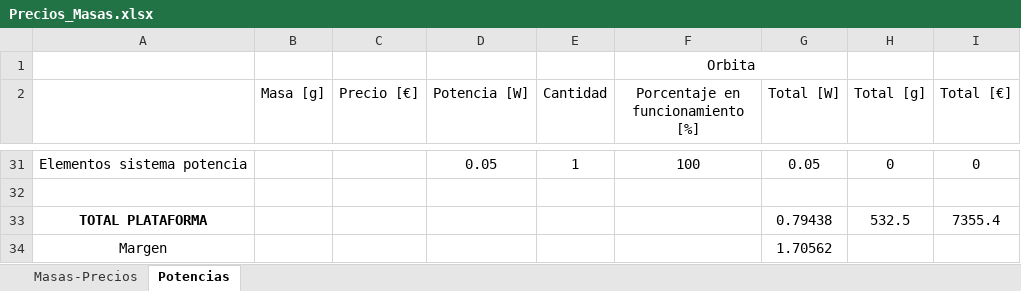
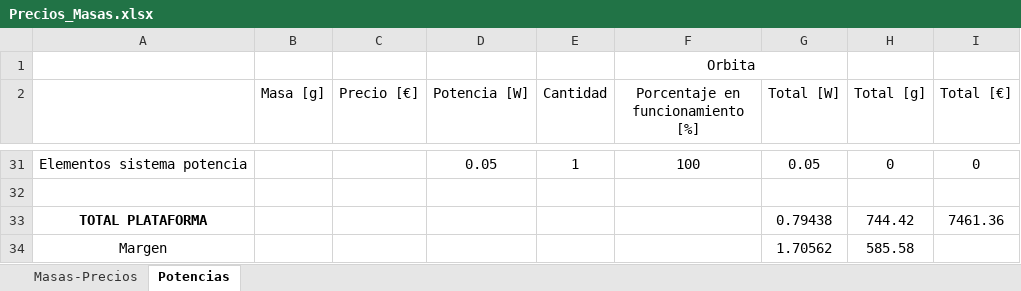
Before and after one commit to diegoomataix/Educational-CubeSat-Design, an Excel workbook: Precios_Masas.xlsx, sheet Potencias, drawn as a sheet; only a part is shown, gaps mark what is left out; values as stored, in another font and other column widths than the file's, no borders; conditional formats not drawn; the diff covers the shown part only; the diff names each change by its address in the sheet, - before the commit and + after, or states it on an @@ line.

```diff
--- a/Precios_Masas.xlsx (sheet Potencias)
+++ b/Precios_Masas.xlsx (sheet Potencias)
-H33 (Total [g]): 532.5
+H33 (Total [g]): 744.42
-I33 (Total [€]): 7355.4
+I33 (Total [€]): 7461.36
-H34 (Total [g]): (empty)
+H34 (Total [g]): 585.58
```
Also changed, not shown: 30 edited cells elsewhere in this sheet.
